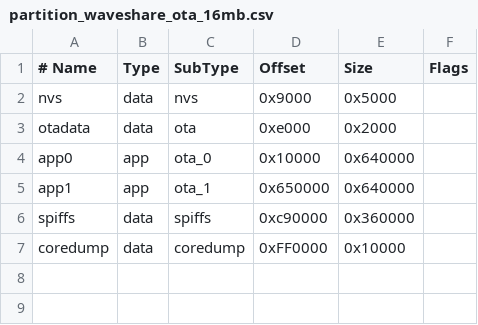
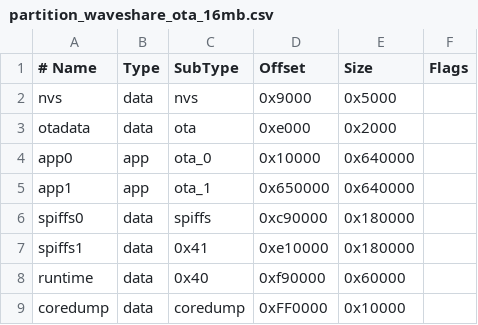
Before and after one commit to christophebelmont/Flow.io-Waveshare, a CSV file: partition_waveshare_ota_16mb.csv, drawn as a sheet.

Commit message:
Added upload style combined upgrade (spiffs + firmware)

```diff
--- a/partition_waveshare_ota_16mb.csv
+++ b/partition_waveshare_ota_16mb.csv
@@ -5,3 +5,5 @@ app0,     app,  ota_0,   0x10000, 0x640000,
 app1,     app,  ota_1,   0x650000,0x640000,
-spiffs,   data, spiffs,  0xc90000,0x360000,
+spiffs0,  data, spiffs,  0xc90000,0x180000,
+spiffs1,  data, 0x41,    0xe10000,0x180000,
+runtime,  data, 0x40,    0xf90000,0x60000,
 coredump, data, coredump,0xFF0000,0x10000,
```
Also changed, not shown: 23 other files.
